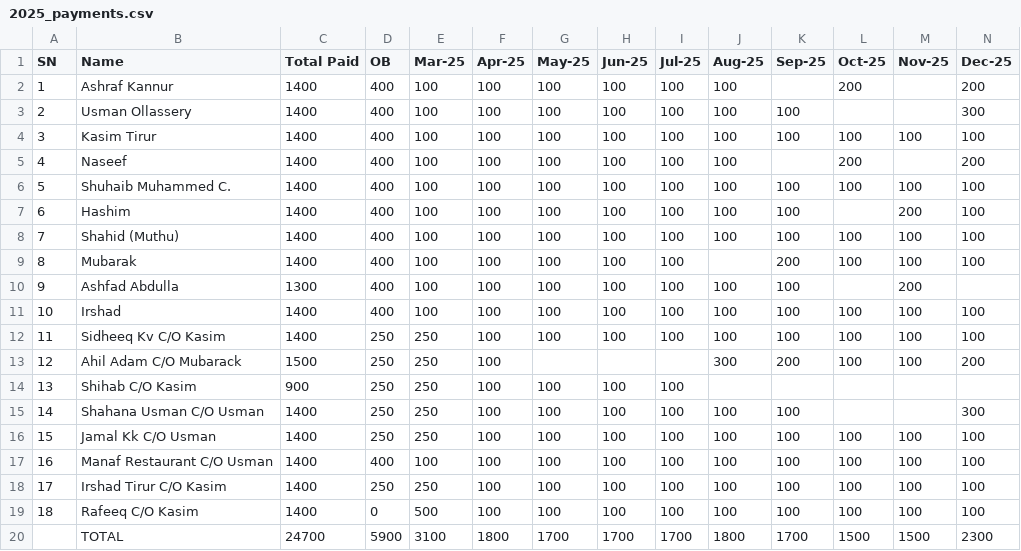
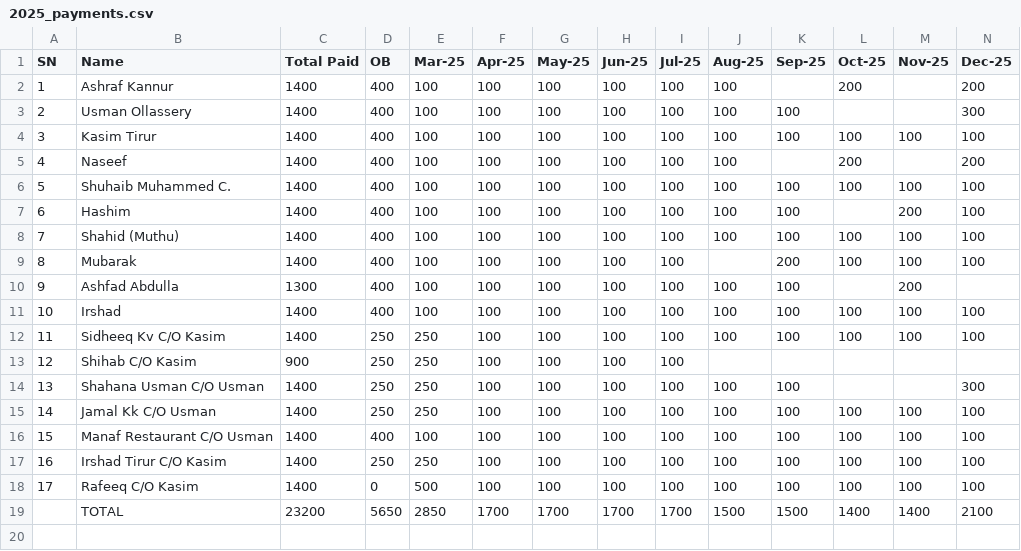
Before and after one commit to inventory-choco/avadhi-nidhi-v2, a CSV file: 2025_payments.csv, drawn as a sheet; removed rows and columns are numbered as before the commit, all else as after; the diff names each change by its address in the sheet, - before the commit and + after, or states it on an @@ line.

Commit message:
Update payment records and adjust totals- removed Ahil Adam

```diff
--- a/2025_payments.csv
+++ b/2025_payments.csv
-row 13: 12 | Ahil Adam C/O Mubarack | 1500 | 250 | 250 | 100 |  |  |  | 300 | 200 | 100 | 100 | 200
@@ column A (SN) renumbered between rows 13 and 18 @@
-C19 (Total Paid): 24700
+C19 (Total Paid): 23200
-D19 (OB): 5900
+D19 (OB): 5650
-E19 (Mar-25): 3100
+E19 (Mar-25): 2850
-F19 (Apr-25): 1800
+F19 (Apr-25): 1700
-J19 (Aug-25): 1800
+J19 (Aug-25): 1500
-K19 (Sep-25): 1700
+K19 (Sep-25): 1500
-L19 (Oct-25): 1500
+L19 (Oct-25): 1400
-M19 (Nov-25): 1500
+M19 (Nov-25): 1400
-N19 (Dec-25): 2300
+N19 (Dec-25): 2100
```
